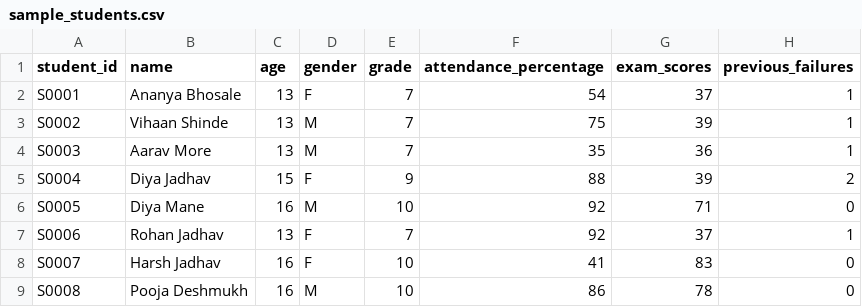
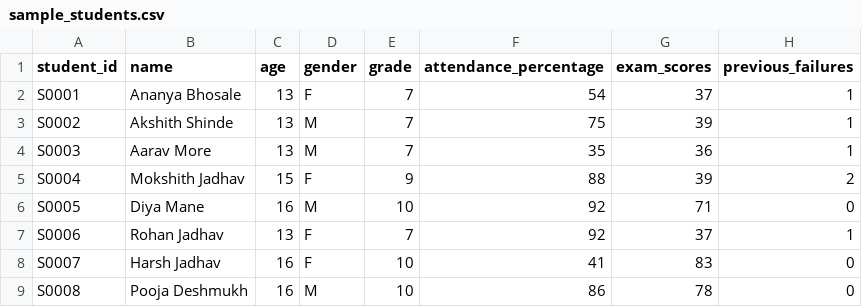
Before and after one commit to maheshwaraks13/Vidya-raksha, a CSV file: backend/data/sample_students.csv, drawn as a sheet; only a part is shown; the diff names each change by its address in the sheet, - before the commit and + after, or states it on an @@ line.

Commit message:
Update student records in sample_students.csv

```diff
--- a/backend/data/sample_students.csv
+++ b/backend/data/sample_students.csv
-B3 (name): Vihaan Shinde
+B3 (name): Akshith Shinde
-B5 (name): Diya Jadhav
+B5 (name): Mokshith Jadhav
```
